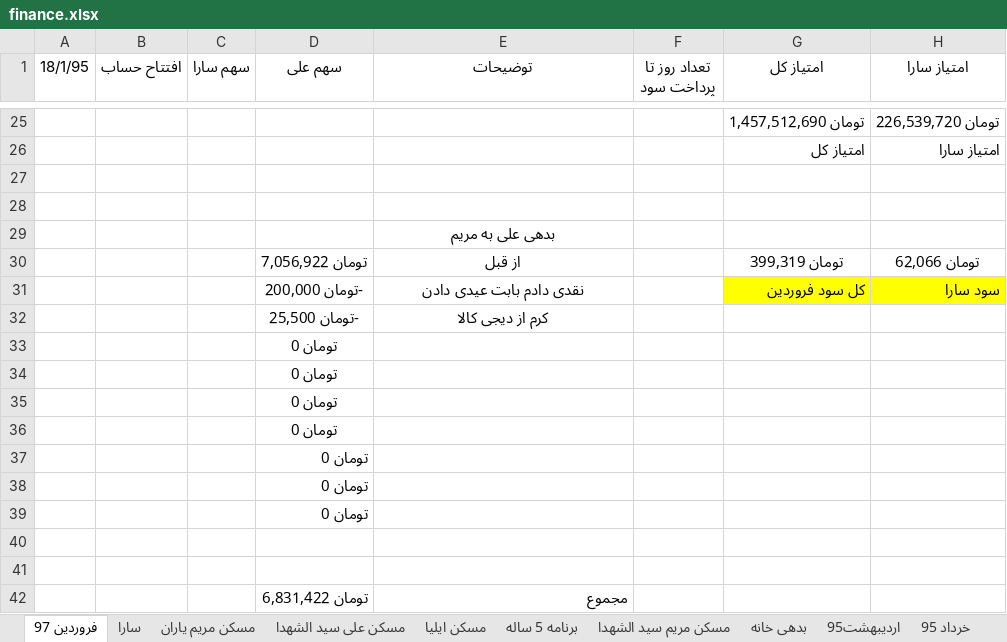
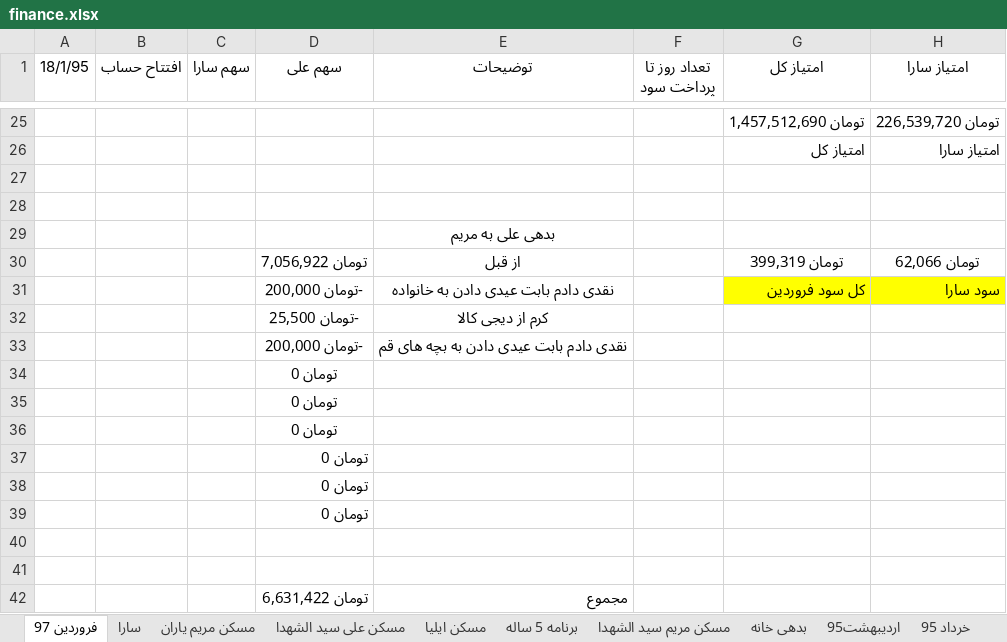
Before and after one commit to ali61n60/AudioDemo, an Excel workbook: AudioDemo/finance/finance.xlsx, sheet فروردین 97, drawn as a sheet; only a part is shown, gaps mark what is left out; values as stored, in another font and other column widths than the file's, no borders; the diff names each change by its address in the sheet, - before the commit and + after, or states it on an @@ line.

```diff
--- a/AudioDemo/finance/finance.xlsx (sheet فروردین 97)
+++ b/AudioDemo/finance/finance.xlsx (sheet فروردین 97)
-E31 (توضیحات): نقدی دادم بابت عیدی دادن
+E31 (توضیحات): نقدی دادم بابت عیدی دادن به خانواده
-D33 (سهم علی): تومان 0
+D33 (سهم علی): -تومان 200,000
-E33 (توضیحات): (empty)
+E33 (توضیحات): نقدی دادم بابت عیدی دادن به بچه های قم
-D42 (سهم علی): تومان 6,831,422
+D42 (سهم علی): تومان 6,631,422
```
Also changed, not shown: sheet مسکن ایلیا, sheet اوراق بدون ریسک, sheet برنامه 5 ساله, sheet لیست خرید و فروش.
